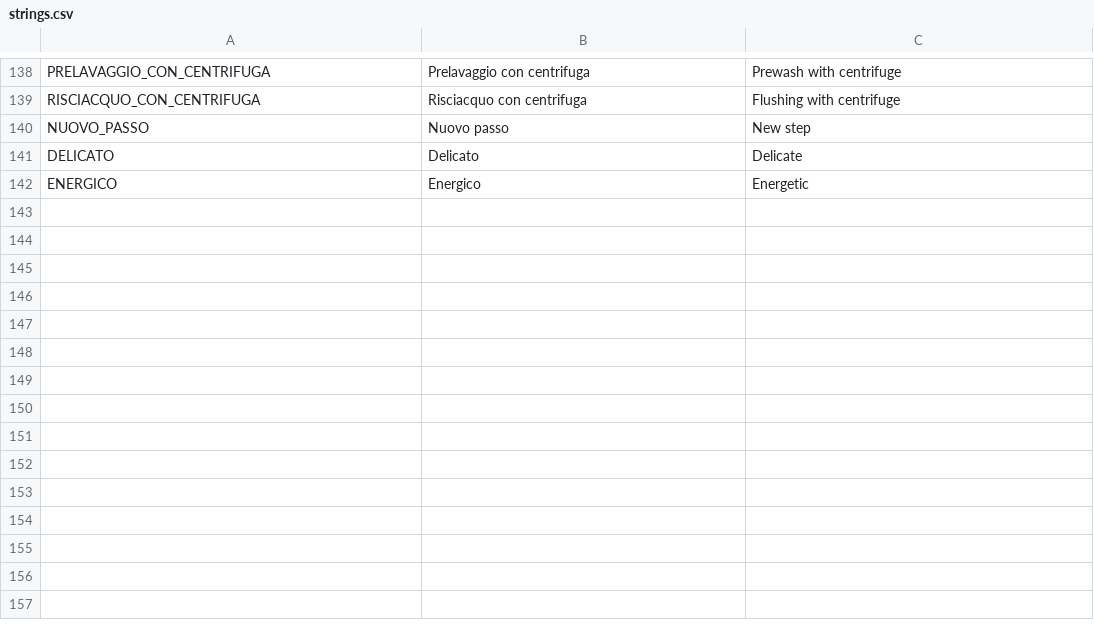
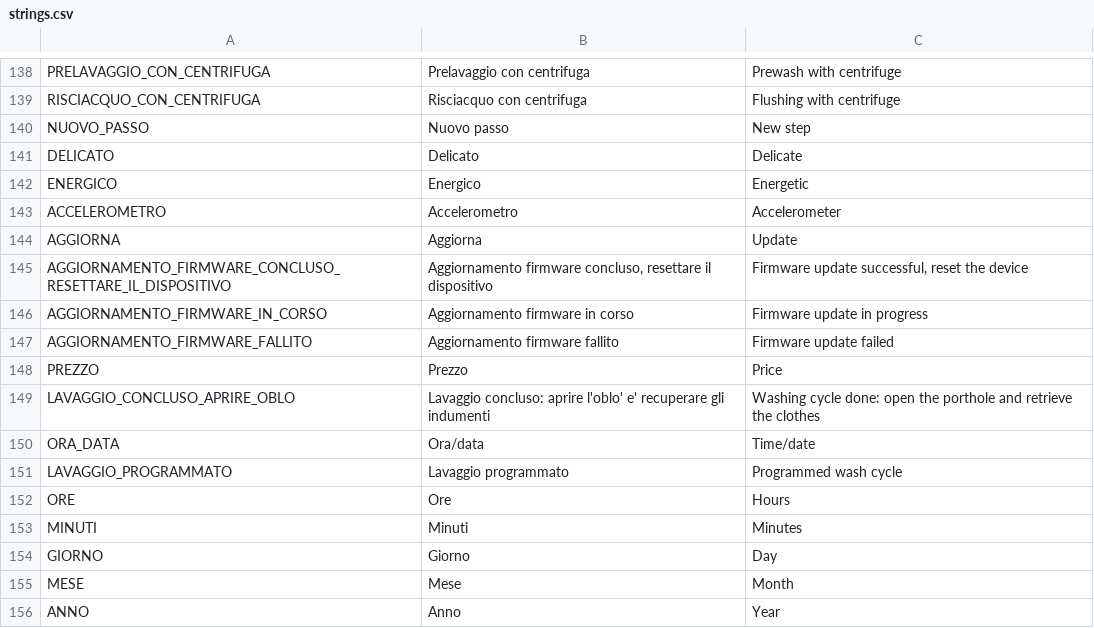
Before and after one commit to HSW-Bologna/lavatrice-display-eta-beta-rotondi, a CSV file: assets/translations/strings/strings.csv, drawn as a sheet; only a part is shown, gaps mark what is left out; the diff names each change by its address in the sheet, - before the commit and + after, or states it on an @@ line.

```diff
--- a/assets/translations/strings/strings.csv
+++ b/assets/translations/strings/strings.csv
+row 143: ACCELEROMETRO | Accelerometro | Accelerometer
+row 144: AGGIORNA | Aggiorna | Update
+row 145: AGGIORNAMENTO_FIRMWARE_CONCLUSO_RESETTARE_IL_DISPOSITIVO | Aggiornamento firmware concluso, resettare il dispositivo | Firmware update successful, reset the device
+row 146: AGGIORNAMENTO_FIRMWARE_IN_CORSO | Aggiornamento firmware in corso | Firmware update in progress
+row 147: AGGIORNAMENTO_FIRMWARE_FALLITO | Aggiornamento firmware fallito | Firmware update failed
+row 148: PREZZO | Prezzo | Price
+row 149: LAVAGGIO_CONCLUSO_APRIRE_OBLO | Lavaggio concluso: aprire l'oblo' e' recuperare gli indumenti | Washing cycle done: open the porthole and retrieve the clothes
+row 150: ORA_DATA | Ora/data | Time/date
+row 151: LAVAGGIO_PROGRAMMATO | Lavaggio programmato | Programmed wash cycle
+row 152: ORE | Ore | Hours
+row 153: MINUTI | Minuti | Minutes
+row 154: GIORNO | Giorno | Day
+row 155: MESE | Mese | Month
+row 156: ANNO | Anno | Year
```
Also changed, not shown: assets/translations/pars/descriptions.csv, assets/translations/pars/tipo_serratura.csv, 54 other files.
